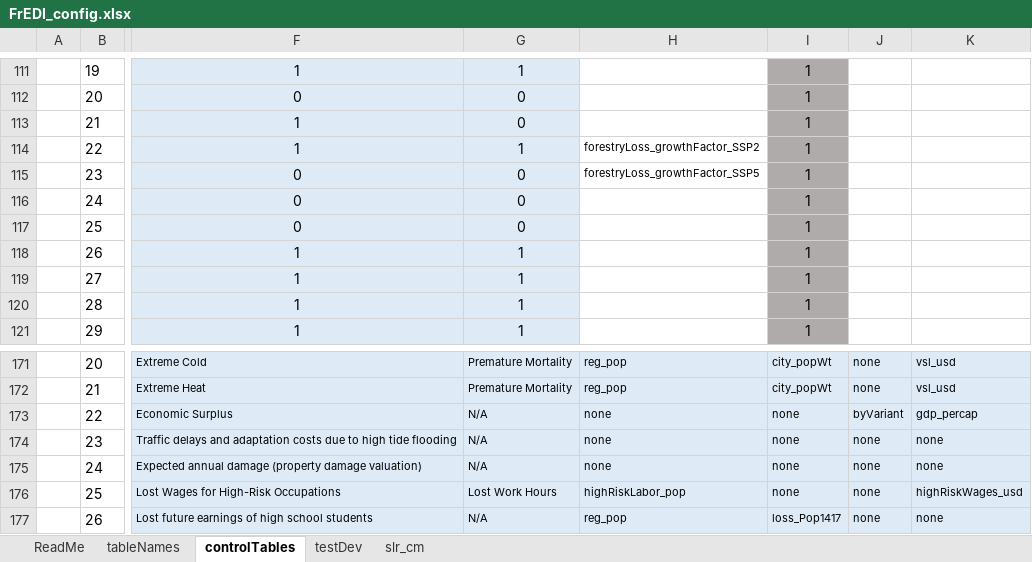
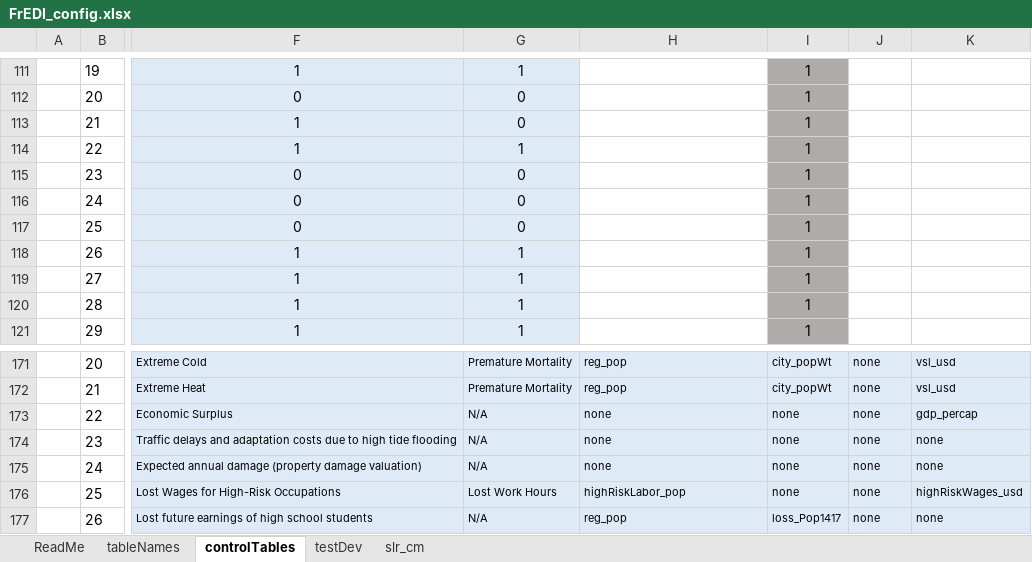
Before and after one commit to USEPA/FrEDI_Data, an Excel workbook: inst/extdata/fredi/FrEDI_config.xlsx, sheet controlTables, drawn as a sheet; only a part is shown, gaps mark what is left out; values as stored, in another font and other column widths than the file's, no borders; conditional formats and table styles not drawn; the diff names each change by its address in the sheet, - before the commit and + after, or states it on an @@ line.

```diff
--- a/inst/extdata/fredi/FrEDI_config.xlsx (sheet controlTables)
+++ b/inst/extdata/fredi/FrEDI_config.xlsx (sheet controlTables)
-H114: forestryLoss_growthFactor_SSP2
+H114: (empty)
-H115: forestryLoss_growthFactor_SSP5
+H115: (empty)
-J173: byVariant
+J173: none
```
Also changed, not shown: inst/extdata/fredi/national/FrEDI_config.xlsx, 23 other files.
